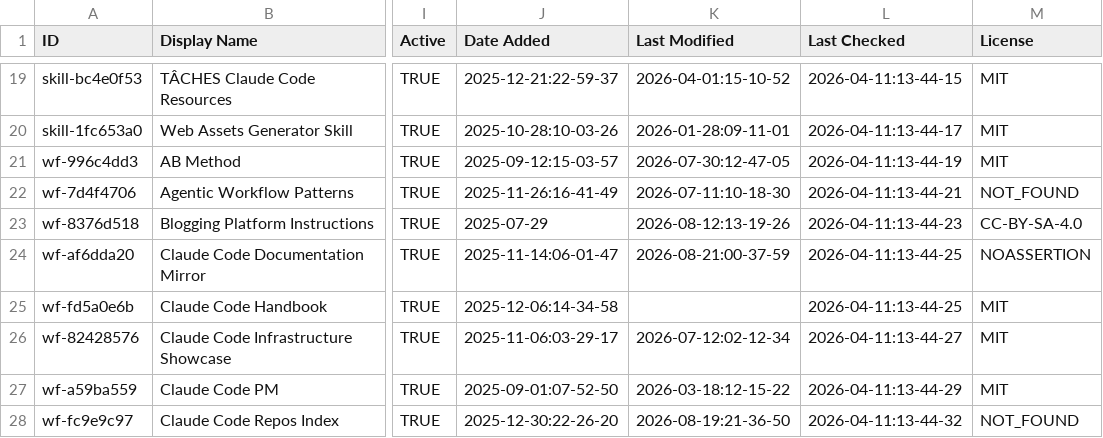
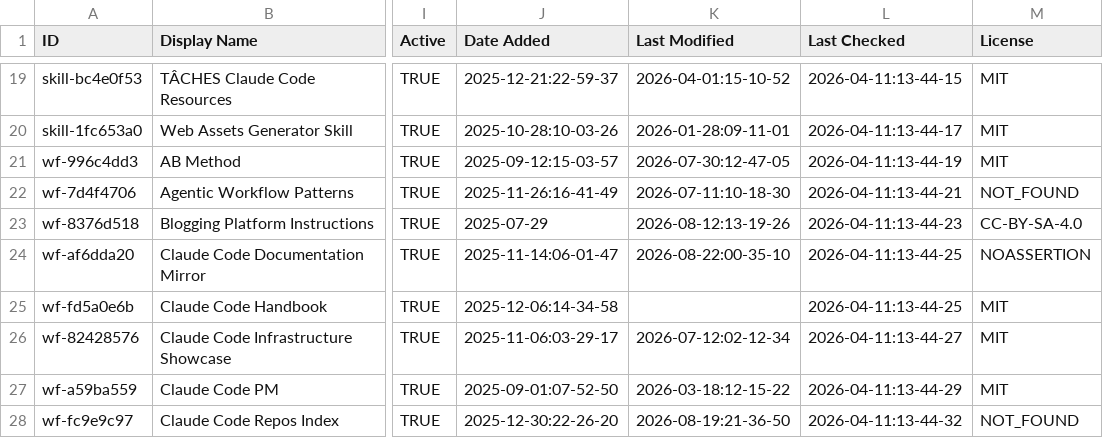
Before and after one commit to jarredh/awesome-claude-code, a CSV file: THE_RESOURCES_TABLE.csv, drawn as a sheet; only a part is shown, gaps mark what is left out; the diff covers the shown part only; the diff names each change by its address in the sheet, - before the commit and + after, or states it on an @@ line.

```diff
--- a/THE_RESOURCES_TABLE.csv
+++ b/THE_RESOURCES_TABLE.csv
-K24 (Last Modified): 2026-08-21:00-37-59
+K24 (Last Modified): 2026-08-22:00-35-10
```
Also changed, not shown: 46 edited cells elsewhere in this file.
